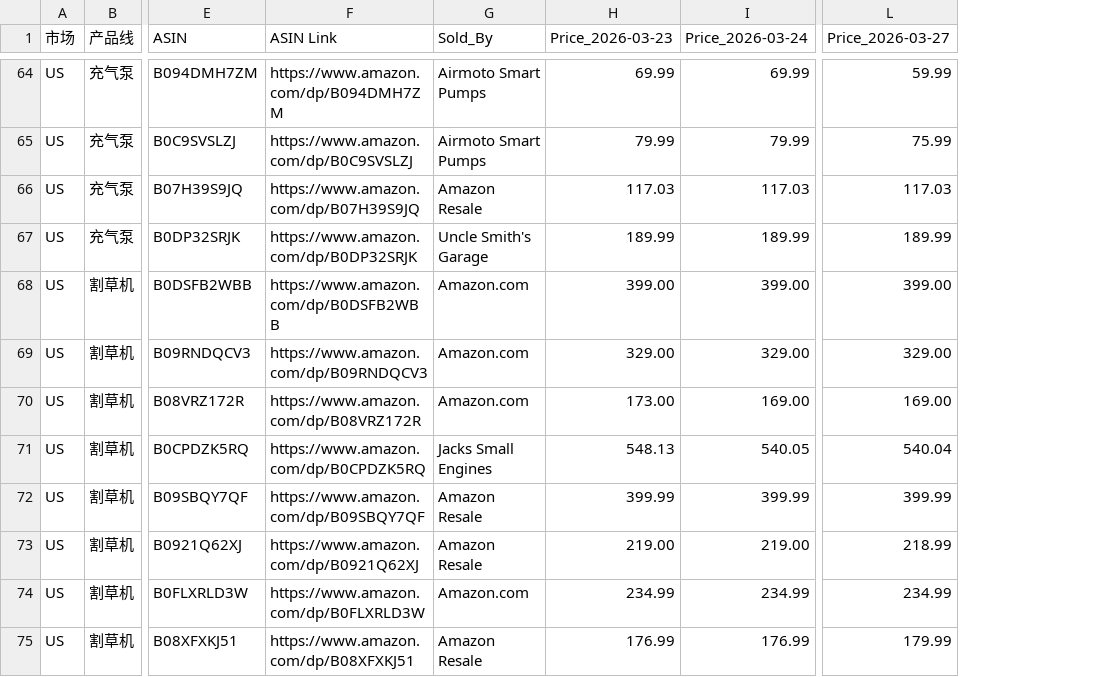
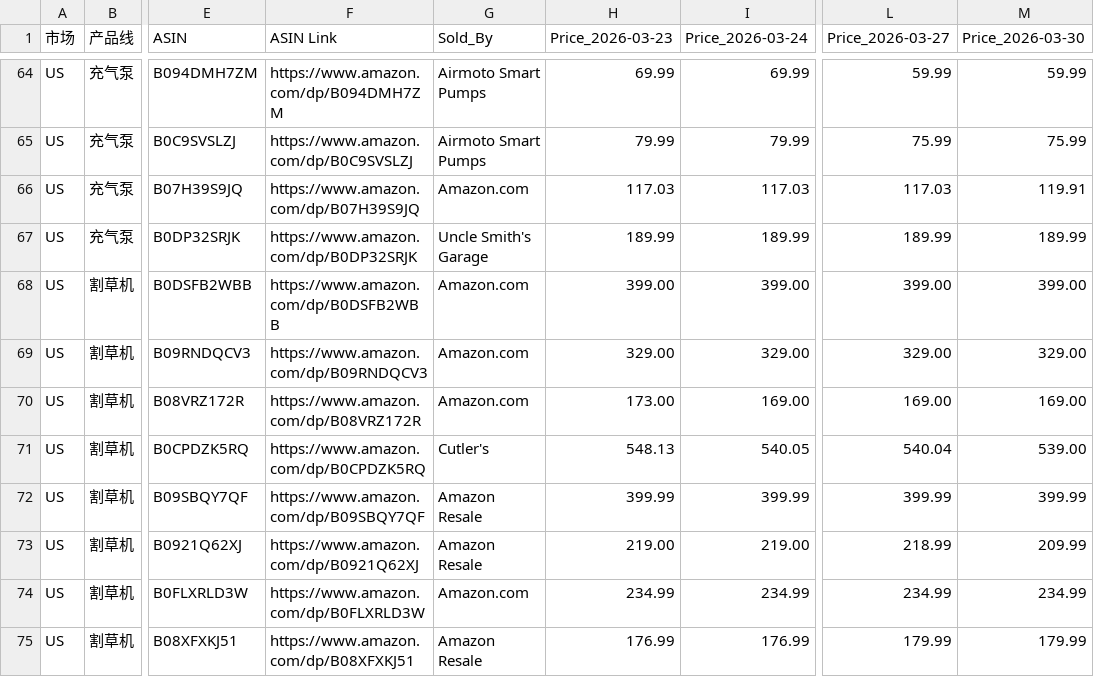
Before and after one commit to zoumingblue-spec/price-monitor, a CSV file: competitor_prices.csv, drawn as a sheet; only a part is shown, gaps mark what is left out; the diff covers the shown part only; the diff names each change by its address in the sheet, - before the commit and + after, or states it on an @@ line.

Commit message:
price update 2026-03-30

```diff
--- a/competitor_prices.csv
+++ b/competitor_prices.csv
+column M (Price_2026-03-30), rows 64-75: 59.99 | 75.99 | 119.91 | 189.99 | 399.00 | 329.00 | 169.00 | 539.00 | 399.99 | 209.99 | 234.99 | 179.99
-G66 (Sold_By): Amazon Resale
+G66 (Sold_By): Amazon.com
-G71 (Sold_By): Jacks Small Engines
+G71 (Sold_By): Cutler's
```
Also changed, not shown: 8 edited cells elsewhere in this file.
